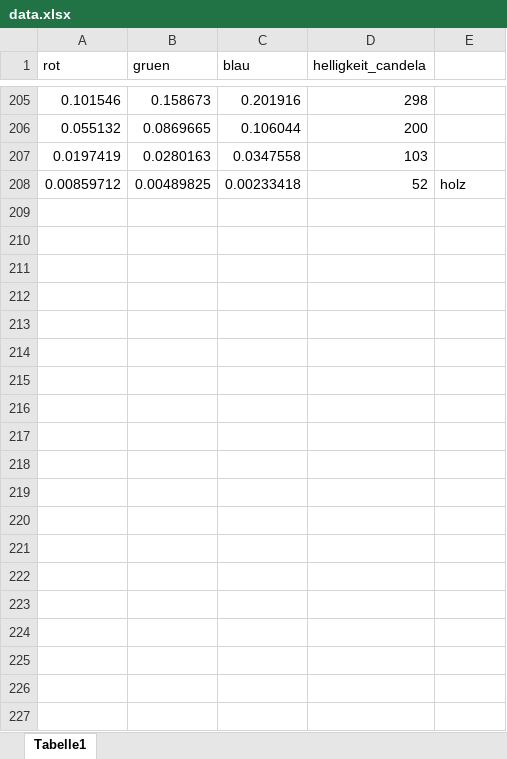
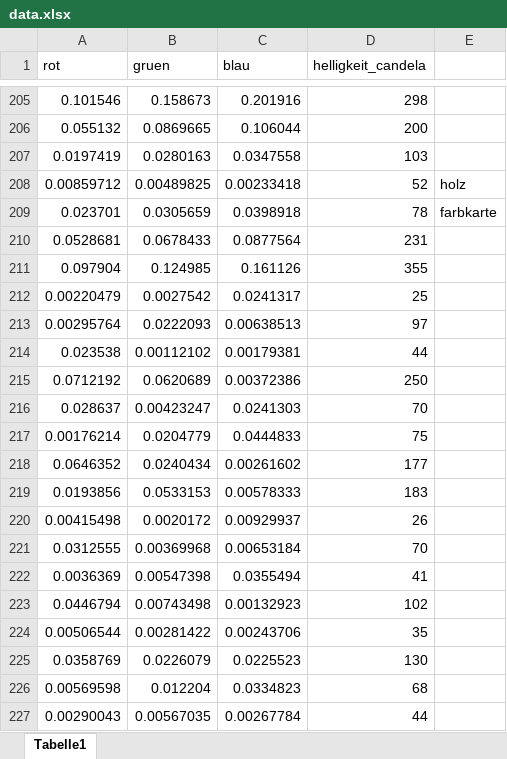
Before and after one commit to rclarsfull/ImageLight, an Excel workbook: ArtificalNeuronalColorNetwork/ANNServer/data.xlsx, sheet Tabelle1, drawn as a sheet; only a part is shown, gaps mark what is left out; values as stored, in another font and other column widths than the file's, no borders; the diff covers the shown part only; the diff names each change by its address in the sheet, - before the commit and + after, or states it on an @@ line.

Commit message:
add approximation for pictures ExposertimeOffset and added data to model

```diff
--- a/ArtificalNeuronalColorNetwork/ANNServer/data.xlsx (sheet Tabelle1)
+++ b/ArtificalNeuronalColorNetwork/ANNServer/data.xlsx (sheet Tabelle1)
+row 209: 0.023701 | 0.0305659 | 0.0398918 | 78 | farbkarte
+row 210: 0.0528681 | 0.0678433 | 0.0877564 | 231
+row 211: 0.097904 | 0.124985 | 0.161126 | 355
+row 212: 0.00220479 | 0.0027542 | 0.0241317 | 25
+row 213: 0.00295764 | 0.0222093 | 0.00638513 | 97
+row 214: 0.023538 | 0.00112102 | 0.00179381 | 44
+row 215: 0.0712192 | 0.0620689 | 0.00372386 | 250
+row 216: 0.028637 | 0.00423247 | 0.0241303 | 70
+row 217: 0.00176214 | 0.0204779 | 0.0444833 | 75
+row 218: 0.0646352 | 0.0240434 | 0.00261602 | 177
+row 219: 0.0193856 | 0.0533153 | 0.00578333 | 183
+row 220: 0.00415498 | 0.0020172 | 0.00929937 | 26
+row 221: 0.0312555 | 0.00369968 | 0.00653184 | 70
+row 222: 0.0036369 | 0.00547398 | 0.0355494 | 41
+row 223: 0.0446794 | 0.00743498 | 0.00132923 | 102
+row 224: 0.00506544 | 0.00281422 | 0.00243706 | 35
+row 225: 0.0358769 | 0.0226079 | 0.0225523 | 130
+row 226: 0.00569598 | 0.012204 | 0.0334823 | 68
+row 227: 0.00290043 | 0.00567035 | 0.00267784 | 44
```
Also changed, not shown: 23 added rows elsewhere in this sheet, 6 other files.
